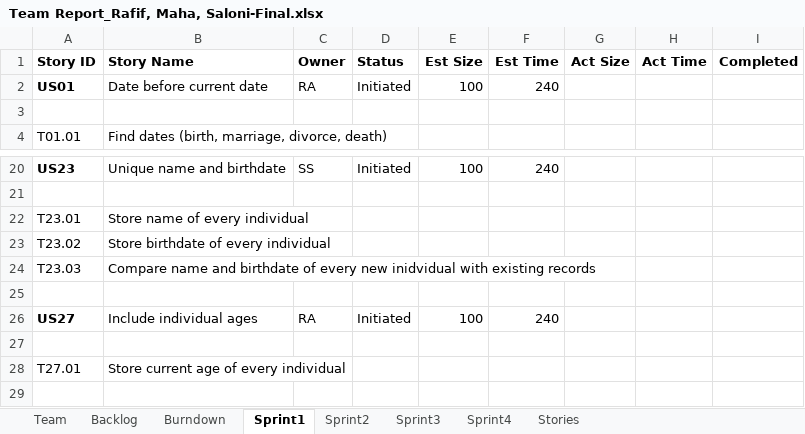
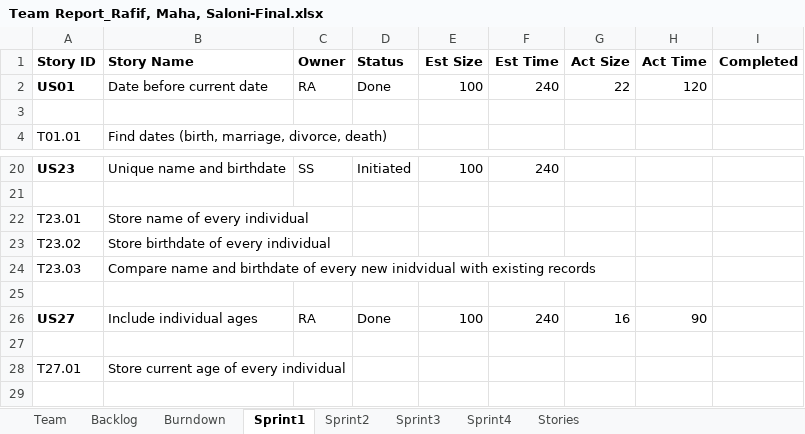
Before and after one commit to Malidrisi/SSW-555-GEDCOM, an Excel workbook: Team Report_Rafif, Maha, Saloni-Final.xlsx, sheet Sprint1, drawn as a sheet; only a part is shown, gaps mark what is left out; values as stored, in another font and other column widths than the file's, no borders; the diff names each change by its address in the sheet, - before the commit and + after, or states it on an @@ line.

Commit message:
Update on report
Added sprint 2 user stories
Update the status, actual time and effort.
Updated product backlog (sprint 2)

```diff
--- a/Team Report_Rafif, Maha, Saloni-Final.xlsx (sheet Sprint1)
+++ b/Team Report_Rafif, Maha, Saloni-Final.xlsx (sheet Sprint1)
-D2 (Status): Initiated
+D2 (Status): Done
-G2 (Act Size): (empty)
+G2 (Act Size): 22
-H2 (Act Time): (empty)
+H2 (Act Time): 120
-D26 (Status): Initiated
+D26 (Status): Done
-G26 (Act Size): (empty)
+G26 (Act Size): 16
-H26 (Act Time): (empty)
+H26 (Act Time): 90
```
Also changed, not shown: sheet Sprint2, sheet Backlog, charts or pictures.
